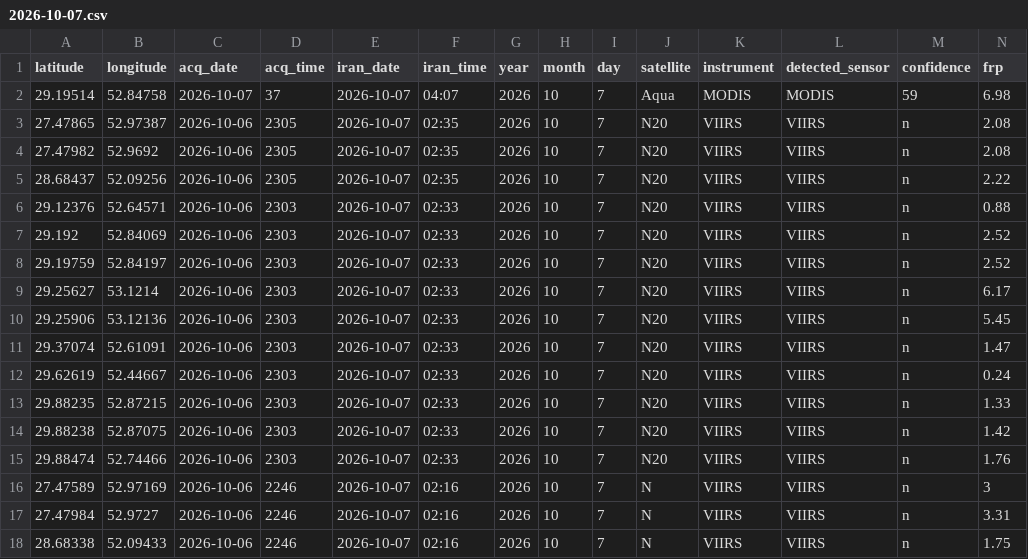
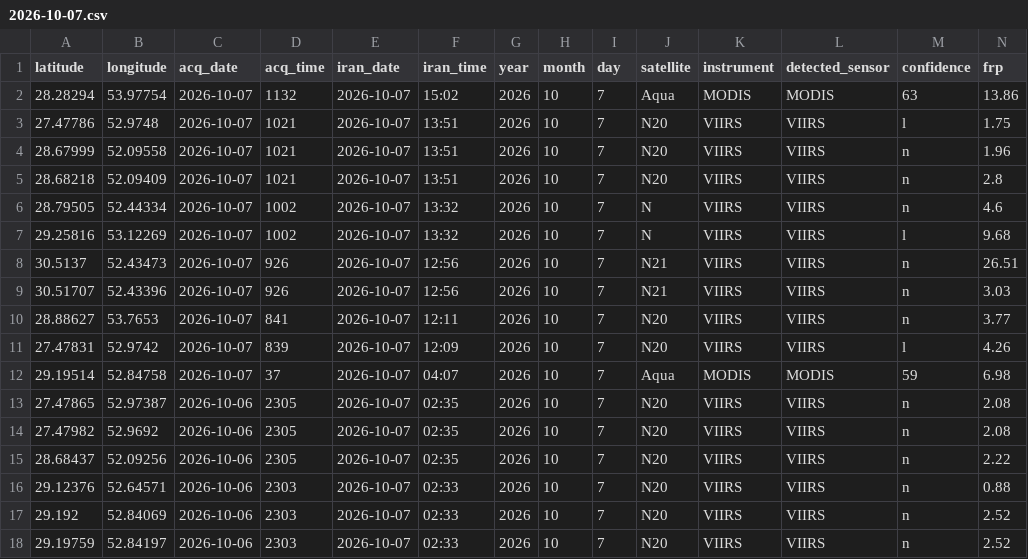
Before and after one commit to hashempoorsadegh214-prog/FARS-FIRE-SENTINEL, a CSV file: archive/2026-10-07.csv, drawn as a sheet; only a part is shown; the shorter side is filled out with more unchanged rows; rows hold the shown columns only; the diff names each change by its address in the sheet, - before the commit and + after, or states it on an @@ line.

```diff
--- a/archive/2026-10-07.csv
+++ b/archive/2026-10-07.csv
+row 2: 28.28294 | 53.97754 | 2026-10-07 | 1132 | 2026-10-07 | 15:02 | 2026 | 10 | 7 | Aqua | MODIS | MODIS | 63 | 13.86
+row 3: 27.47786 | 52.9748 | 2026-10-07 | 1021 | 2026-10-07 | 13:51 | 2026 | 10 | 7 | N20 | VIIRS | VIIRS | l | 1.75
+row 4: 28.67999 | 52.09558 | 2026-10-07 | 1021 | 2026-10-07 | 13:51 | 2026 | 10 | 7 | N20 | VIIRS | VIIRS | n | 1.96
+row 5: 28.68218 | 52.09409 | 2026-10-07 | 1021 | 2026-10-07 | 13:51 | 2026 | 10 | 7 | N20 | VIIRS | VIIRS | n | 2.8
+row 6: 28.79505 | 52.44334 | 2026-10-07 | 1002 | 2026-10-07 | 13:32 | 2026 | 10 | 7 | N | VIIRS | VIIRS | n | 4.6
+row 7: 29.25816 | 53.12269 | 2026-10-07 | 1002 | 2026-10-07 | 13:32 | 2026 | 10 | 7 | N | VIIRS | VIIRS | l | 9.68
+row 8: 30.5137 | 52.43473 | 2026-10-07 | 926 | 2026-10-07 | 12:56 | 2026 | 10 | 7 | N21 | VIIRS | VIIRS | n | 26.51
+row 9: 30.51707 | 52.43396 | 2026-10-07 | 926 | 2026-10-07 | 12:56 | 2026 | 10 | 7 | N21 | VIIRS | VIIRS | n | 3.03
+row 10: 28.88627 | 53.7653 | 2026-10-07 | 841 | 2026-10-07 | 12:11 | 2026 | 10 | 7 | N20 | VIIRS | VIIRS | n | 3.77
+row 11: 27.47831 | 52.9742 | 2026-10-07 | 839 | 2026-10-07 | 12:09 | 2026 | 10 | 7 | N20 | VIIRS | VIIRS | l | 4.26
```
Also changed, not shown: fires.csv, 2 other files.
